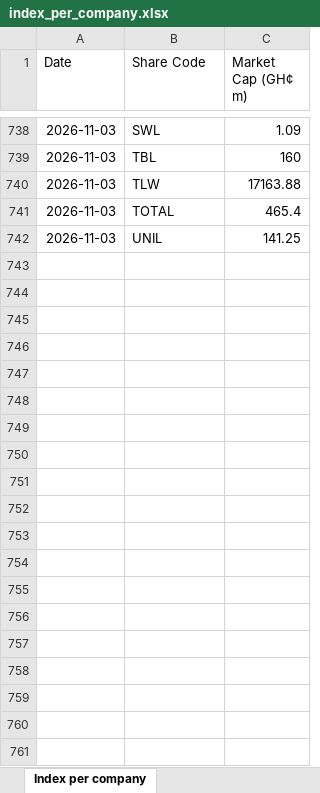
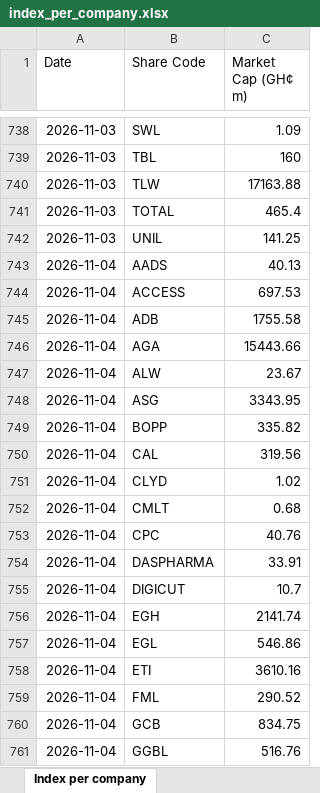
Before and after one commit to tedbarden19/Ghana-Stock-Exchange-, an Excel workbook: index_per_company.xlsx, sheet Index per company, drawn as a sheet; only a part is shown, gaps mark what is left out; values as stored, in another font and other column widths than the file's, no borders; the diff covers the shown part only; the diff names each change by its address in the sheet, - before the commit and + after, or states it on an @@ line.

```diff
--- a/index_per_company.xlsx (sheet Index per company)
+++ b/index_per_company.xlsx (sheet Index per company)
+row 743: 2026-11-04 | AADS | 40.13
+row 744: 2026-11-04 | ACCESS | 697.53
+row 745: 2026-11-04 | ADB | 1755.58
+row 746: 2026-11-04 | AGA | 15443.66
+row 747: 2026-11-04 | ALW | 23.67
+row 748: 2026-11-04 | ASG | 3343.95
+row 749: 2026-11-04 | BOPP | 335.82
+row 750: 2026-11-04 | CAL | 319.56
+row 751: 2026-11-04 | CLYD | 1.02
+row 752: 2026-11-04 | CMLT | 0.68
+row 753: 2026-11-04 | CPC | 40.76
+row 754: 2026-11-04 | DASPHARMA | 33.91
+row 755: 2026-11-04 | DIGICUT | 10.7
+row 756: 2026-11-04 | EGH | 2141.74
+row 757: 2026-11-04 | EGL | 546.86
+row 758: 2026-11-04 | ETI | 3610.16
+row 759: 2026-11-04 | FML | 290.52
+row 760: 2026-11-04 | GCB | 834.75
+row 761: 2026-11-04 | GGBL | 516.76
```
Also changed, not shown: 20 added rows elsewhere in this sheet.
